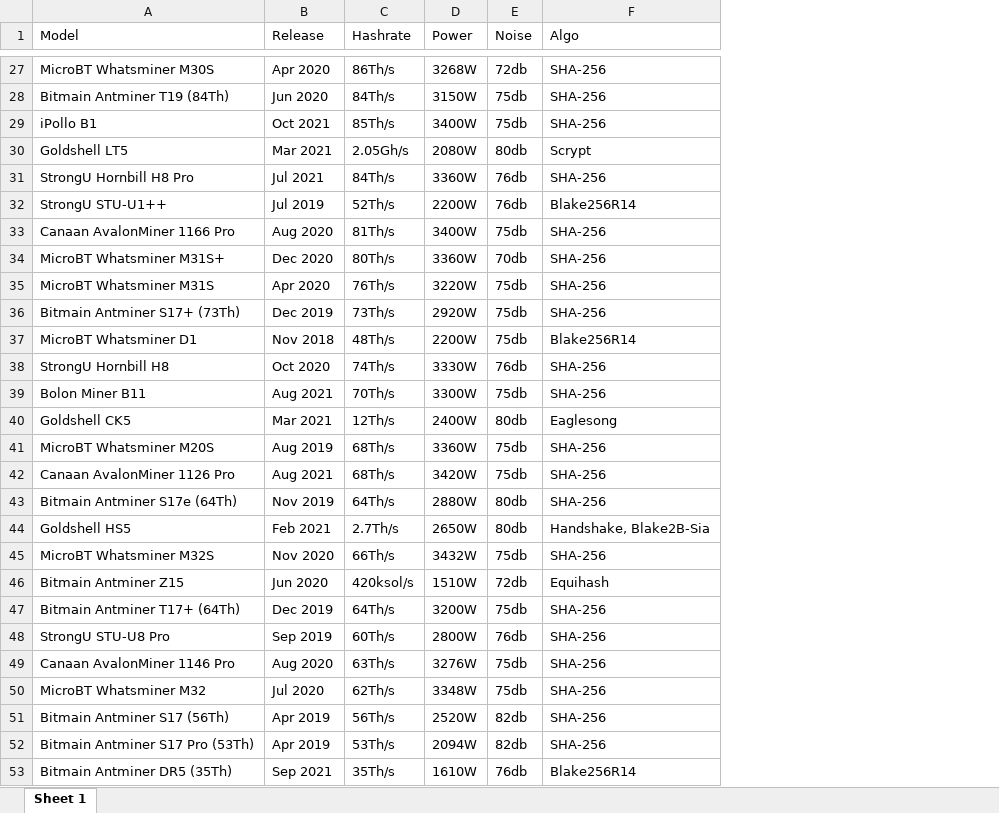
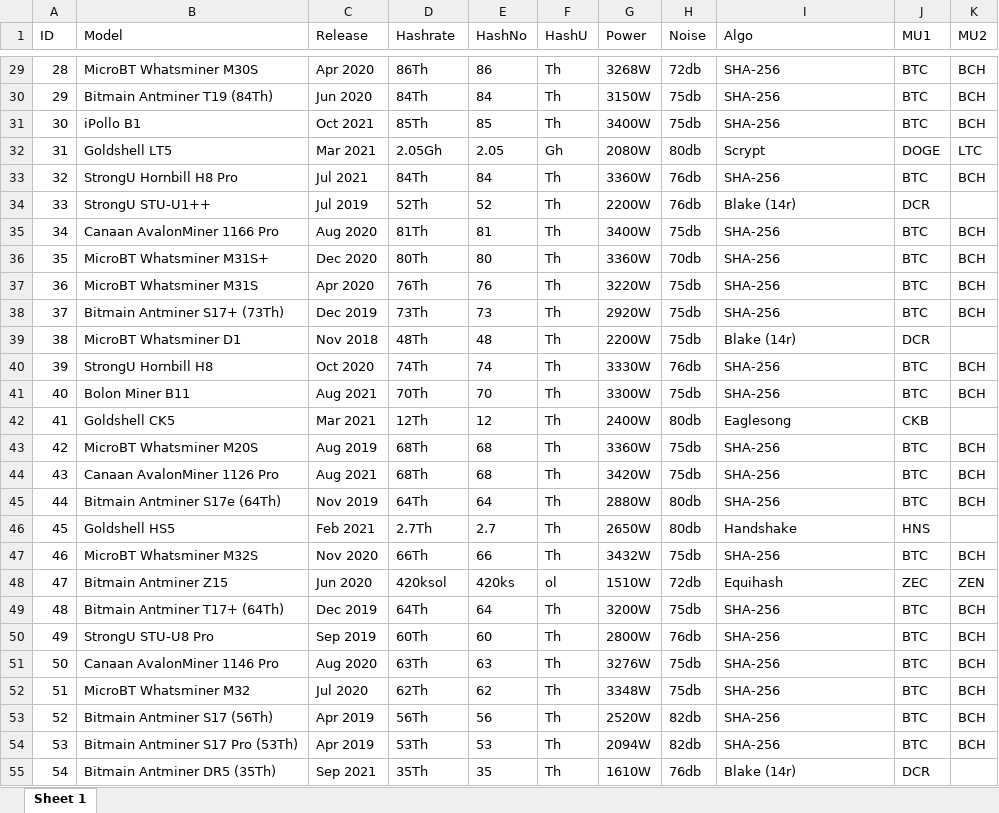
Before and after one commit to alibakhtiari/Table, an Excel workbook: public/simple-data/asicminervalue.com.xlsx, sheet Sheet 1, drawn as a sheet; only a part is shown, gaps mark what is left out; values as stored, in another font and other column widths than the file's, no borders; addresses are those after the commit; the diff covers the shown part only; the diff names each change by its address in the sheet, - before the commit and + after, or states it on an @@ line.

```diff
--- a/public/simple-data/asicminervalue.com.xlsx (sheet Sheet 1)
+++ b/public/simple-data/asicminervalue.com.xlsx (sheet Sheet 1)
+column A (ID), rows 29-55: 28 | 29 | 30 | 31 | 32 | 33 | 34 | 35 | 36 | 37 | 38 | 39 | 40 | 41 | 42 | 43 | 44 | 45 | 46 | 47 | 48 | 49 | 50 | 51 | 52 | 53 | 54
+column E (HashNo), rows 29-55: 86 | 84 | 85 | 2.05 | 84 | 52 | 81 | 80 | 76 | 73 | 48 | 74 | 70 | 12 | 68 | 68 | 64 | 2.7 | 66 | 420ks | 64 | 60 | 63 | 62 | 56 | 53 | 35
+column F (HashU), rows 29-55: Th | Th | Th | Gh | Th | Th | Th | Th | Th | Th | Th | Th | Th | Th | Th | Th | Th | Th | Th | ol | Th | Th | Th | Th | Th | Th | Th
+column J (MU1), rows 29-55: BTC | BTC | BTC | DOGE | BTC | DCR | BTC | BTC | BTC | BTC | DCR | BTC | BTC | CKB | BTC | BTC | BTC | HNS | BTC | ZEC | BTC | BTC | BTC | BTC | BTC | BTC | DCR
+column K (MU2), rows 29-54: BCH | BCH | BCH | LTC | BCH |  | BCH | BCH | BCH | BCH |  | BCH | BCH |  | BCH | BCH | BCH |  | BCH | ZEN | BCH | BCH | BCH | BCH | BCH | BCH
-D29 (Hashrate): 86Th/s
+D29 (Hashrate): 86Th
-D30 (Hashrate): 84Th/s
+D30 (Hashrate): 84Th
-D31 (Hashrate): 85Th/s
+D31 (Hashrate): 85Th
-D32 (Hashrate): 2.05Gh/s
+D32 (Hashrate): 2.05Gh
-D33 (Hashrate): 84Th/s
+D33 (Hashrate): 84Th
-D34 (Hashrate): 52Th/s
+D34 (Hashrate): 52Th
-I34 (Algo): Blake256R14
+I34 (Algo): Blake (14r)
-D35 (Hashrate): 81Th/s
+D35 (Hashrate): 81Th
-D36 (Hashrate): 80Th/s
+D36 (Hashrate): 80Th
-D37 (Hashrate): 76Th/s
+D37 (Hashrate): 76Th
-D38 (Hashrate): 73Th/s
+D38 (Hashrate): 73Th
-D39 (Hashrate): 48Th/s
+D39 (Hashrate): 48Th
-I39 (Algo): Blake256R14
+I39 (Algo): Blake (14r)
-D40 (Hashrate): 74Th/s
+D40 (Hashrate): 74Th
-D41 (Hashrate): 70Th/s
+D41 (Hashrate): 70Th
-D42 (Hashrate): 12Th/s
+D42 (Hashrate): 12Th
-D43:D44 (Hashrate): 68Th/s
+D43:D44 (Hashrate): 68Th
-D45 (Hashrate): 64Th/s
+D45 (Hashrate): 64Th
-D46 (Hashrate): 2.7Th/s
+D46 (Hashrate): 2.7Th
-I46 (Algo): Handshake, Blake2B-Sia
+I46 (Algo): Handshake
-D47 (Hashrate): 66Th/s
+D47 (Hashrate): 66Th
-D48 (Hashrate): 420ksol/s
+D48 (Hashrate): 420ksol
-D49 (Hashrate): 64Th/s
+D49 (Hashrate): 64Th
-D50 (Hashrate): 60Th/s
+D50 (Hashrate): 60Th
-D51 (Hashrate): 63Th/s
+D51 (Hashrate): 63Th
-D52 (Hashrate): 62Th/s
+D52 (Hashrate): 62Th
-D53 (Hashrate): 56Th/s
+D53 (Hashrate): 56Th
-D54 (Hashrate): 53Th/s
+D54 (Hashrate): 53Th
-D55 (Hashrate): 35Th/s
+D55 (Hashrate): 35Th
-I55 (Algo): Blake256R14
+I55 (Algo): Blake (14r)
```
Also changed, not shown: 2 added rows, 8 removed rows and 223 edited cells elsewhere in this sheet, public/simple-data/v3.antpool.comhome2.xlsx, 1 other file.
